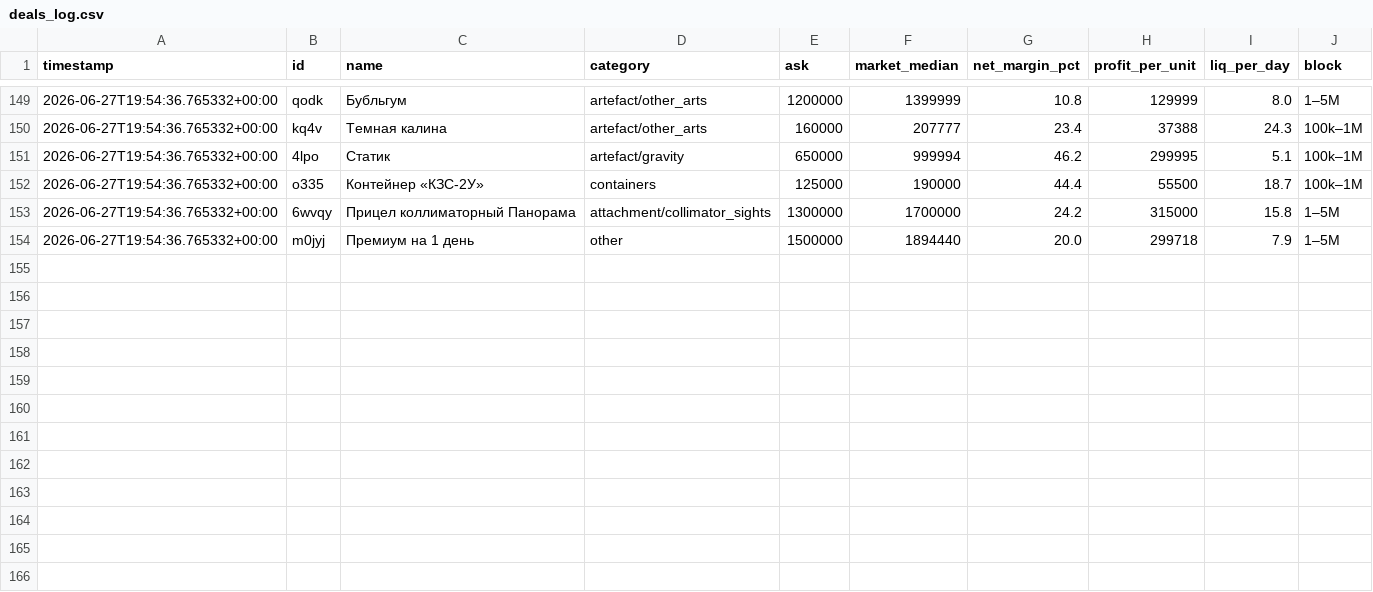
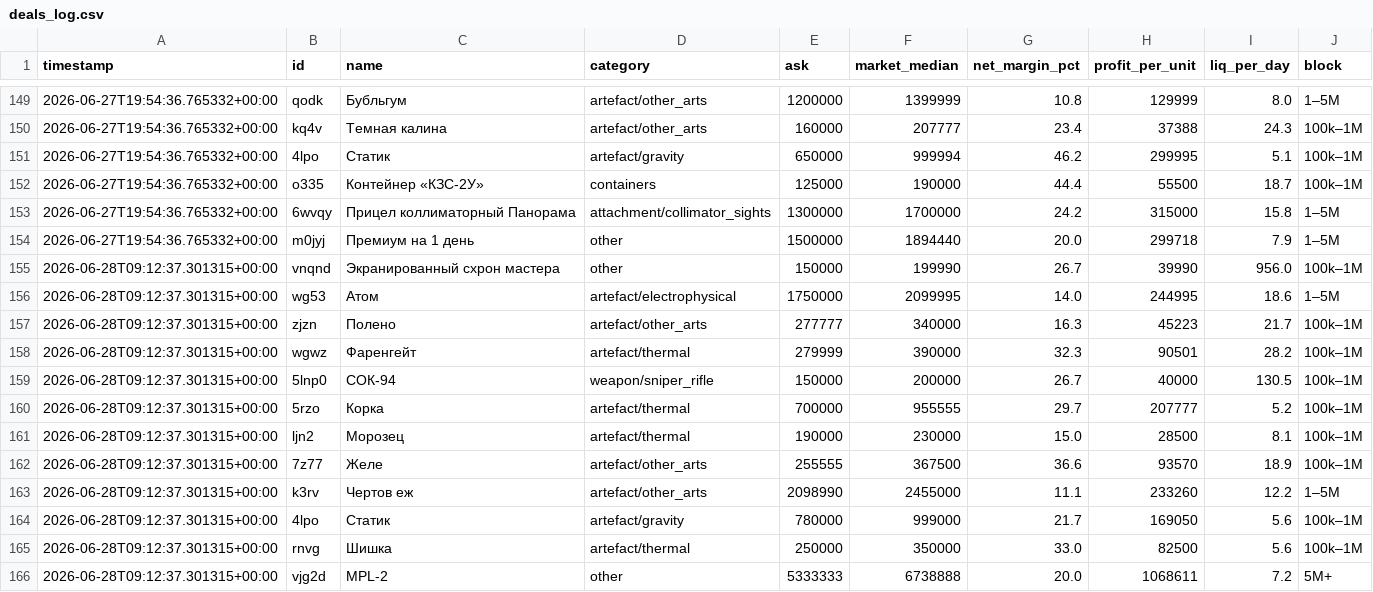
Before and after one commit to gromkyi/sz-deal-bot, a CSV file: deals_log.csv, drawn as a sheet; only a part is shown, gaps mark what is left out.

```diff
--- a/deals_log.csv
+++ b/deals_log.csv
@@ -154 +154,13 @@
 2026-06-27T19:54:36.765332+00:00,m0jyj,Премиум на 1 день,other,1500000,1894440,20.0,299718,7.9,1–5M
+2026-06-28T09:12:37.301315+00:00,vnqnd,Экранированный схрон мастера,other,150000,199990,26.7,39990,956.0,100k–1M
+2026-06-28T09:12:37.301315+00:00,wg53,Атом,artefact/electrophysical,1750000,2099995,14.0,244995,18.6,1–5M
+2026-06-28T09:12:37.301315+00:00,zjzn,Полено,artefact/other_arts,277777,340000,16.3,45223,21.7,100k–1M
+2026-06-28T09:12:37.301315+00:00,wgwz,Фаренгейт,artefact/thermal,279999,390000,32.3,90501,28.2,100k–1M
+2026-06-28T09:12:37.301315+00:00,5lnp0,СОК-94,weapon/sniper_rifle,150000,200000,26.7,40000,130.5,100k–1M
+2026-06-28T09:12:37.301315+00:00,5rzo,Корка,artefact/thermal,700000,955555,29.7,207777,5.2,100k–1M
+2026-06-28T09:12:37.301315+00:00,ljn2,Морозец,artefact/thermal,190000,230000,15.0,28500,8.1,100k–1M
+2026-06-28T09:12:37.301315+00:00,7z77,Желе,artefact/other_arts,255555,367500,36.6,93570,18.9,100k–1M
+2026-06-28T09:12:37.301315+00:00,k3rv,Чертов еж,artefact/other_arts,2098990,2455000,11.1,233260,12.2,1–5M
+2026-06-28T09:12:37.301315+00:00,4lpo,Статик,artefact/gravity,780000,999000,21.7,169050,5.6,100k–1M
+2026-06-28T09:12:37.301315+00:00,rnvg,Шишка,artefact/thermal,250000,350000,33.0,82500,5.6,100k–1M
+2026-06-28T09:12:37.301315+00:00,vjg2d,MPL-2,other,5333333,6738888,20.0,1068611,7.2,5M+
```
Also changed, not shown: 1 other file.
